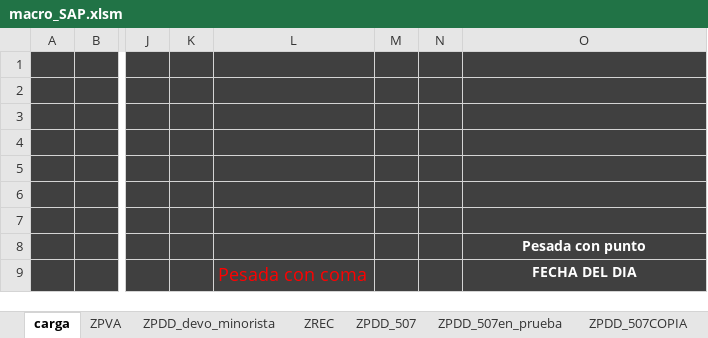
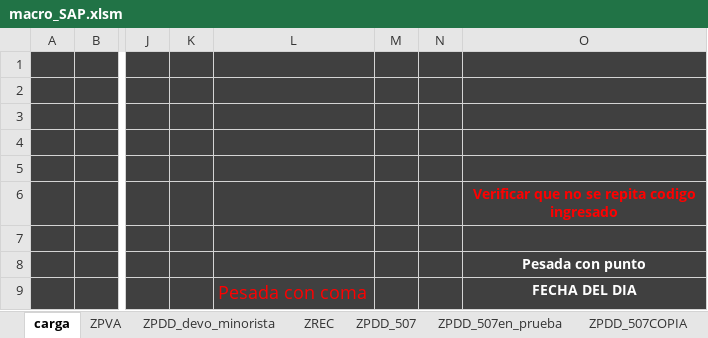
Before and after one commit to vongif/laburo_visualbasic, an Excel workbook: macro_SAP.xlsm, sheet carga, drawn as a sheet; only a part is shown, gaps mark what is left out; values as stored, in another font and other column widths than the file's, no borders; charts and pictures not drawn; the diff names each change by its address in the sheet, - before the commit and + after, or states it on an @@ line.

```diff
--- a/macro_SAP.xlsm (sheet carga)
+++ b/macro_SAP.xlsm (sheet carga)
-O6: (empty)
+O6: Verificar que no se repita codigo ingresado
```
Also changed, not shown: sheet ZPDD_507, sheet PRUEBA, sheet ZPDD_devo_minorista, sheet ZPDD_507en_prueba, other sheet tabs, charts or pictures, 4 other files.
